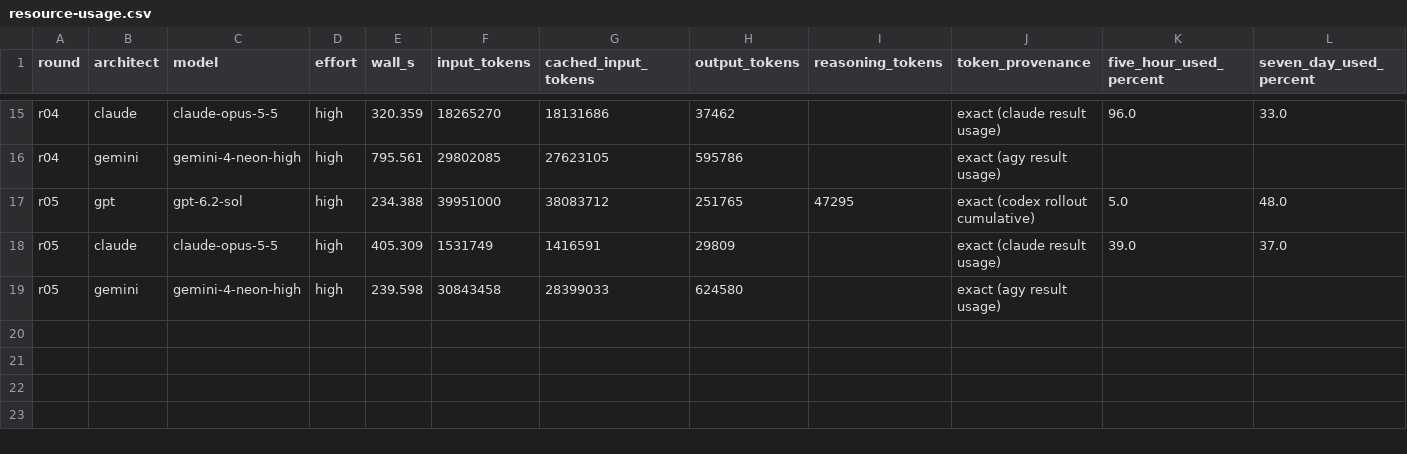
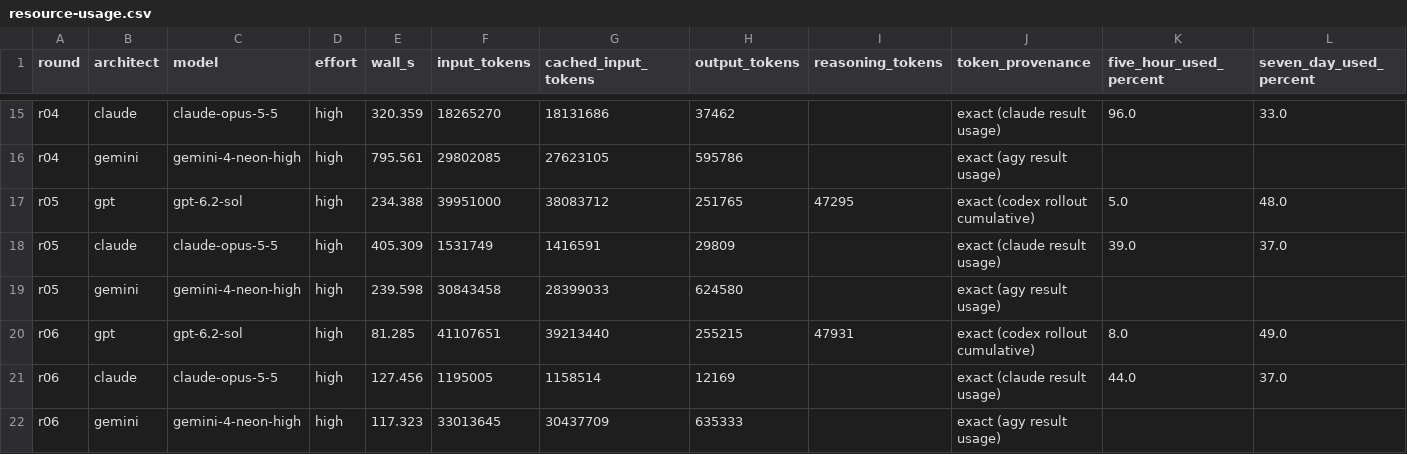
Before and after one commit to NSArtem/warcraft-i-decompile, a CSV file: docs/research/build-codegen-consilium/telemetry/resource-usage.csv, drawn as a sheet; only a part is shown, gaps mark what is left out; the diff names each change by its address in the sheet, - before the commit and + after, or states it on an @@ line.

Commit message:
consilium: apply Round 6 deltas and rebuild the ledgers

```diff
--- a/docs/research/build-codegen-consilium/telemetry/resource-usage.csv
+++ b/docs/research/build-codegen-consilium/telemetry/resource-usage.csv
+row 20: r06 | gpt | gpt-6.2-sol | high | 81.285 | 41107651 | 39213440 | 255215 | 47931 | exact (codex rollout cumulative) | 8.0 | 49.0
+row 21: r06 | claude | claude-opus-5-5 | high | 127.456 | 1195005 | 1158514 | 12169 |  | exact (claude result usage) | 44.0 | 37.0
+row 22: r06 | gemini | gemini-4-neon-high | high | 117.323 | 33013645 | 30437709 | 635333 |  | exact (agy result usage)
```
Also changed, not shown: 4 other files.
